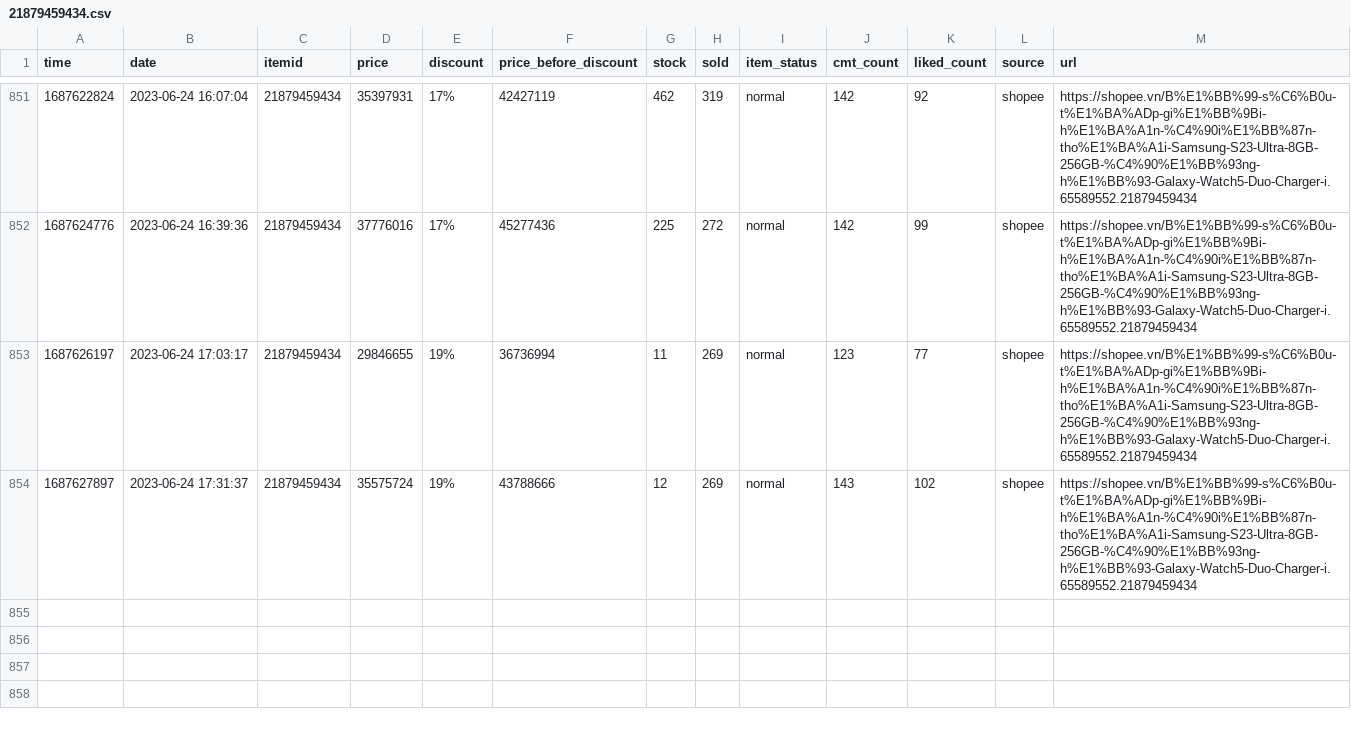
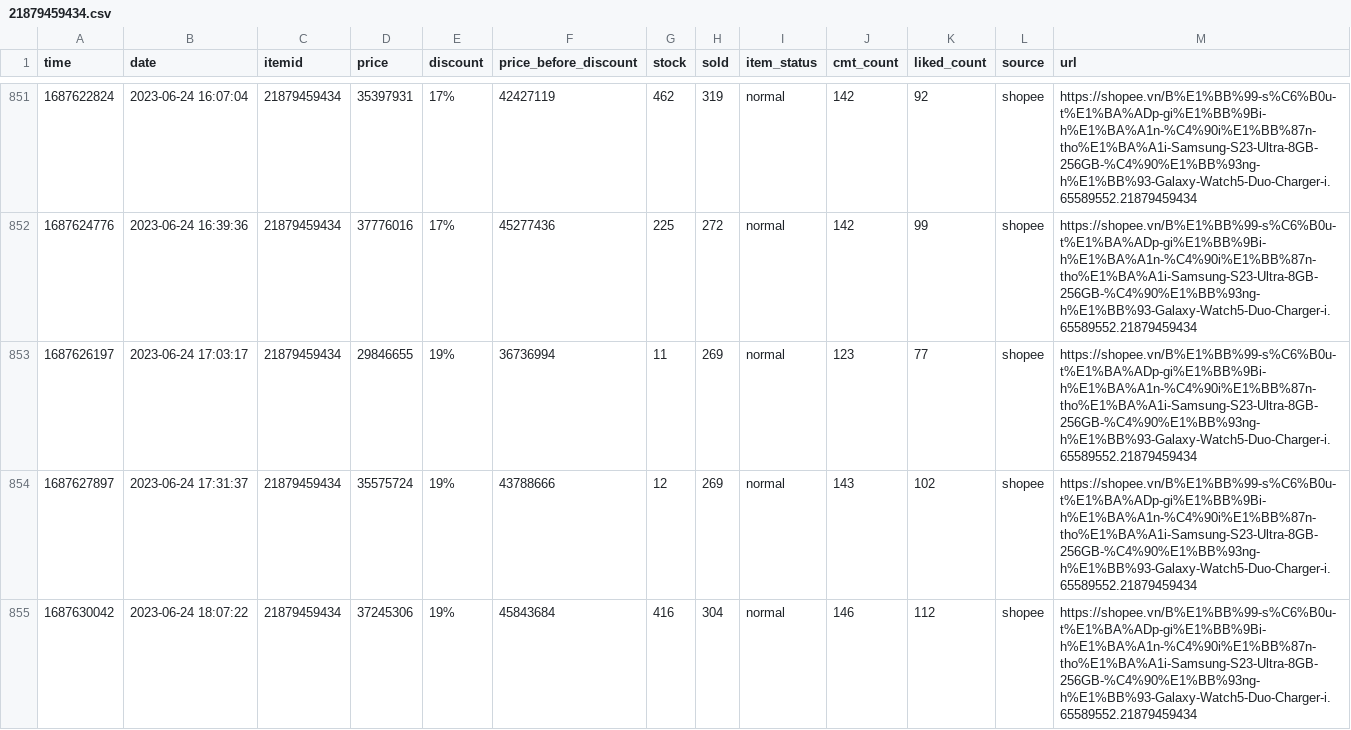
Before and after one commit to zaivi/ci-tracking-retails-price, a CSV file: data/history/21879459434.csv, drawn as a sheet; only a part is shown, gaps mark what is left out.

```diff
--- a/data/history/21879459434.csv
+++ b/data/history/21879459434.csv
@@ -854 +854,2 @@ time,date,itemid,price,discount,price_before_discount,stock,sold,item_status,cmt
 1687627897,2023-06-24 17:31:37,21879459434,35575724,19%,43788666,12,269,normal,143,102,shopee,https://shopee.vn/B%E1%BB%99-s%C6%B0u-t%E1%BA%ADp-gi%E1%BB%9Bi-h%E1%BA%A1n-%C4%90i%E1%BB%87n-tho%E1%BA%A1i-Samsung-S23-Ultra-8GB-256GB-%C4%90%E1%BB%93ng-h%E1%BB%93-Galaxy-Watch5-Duo-Charger-i.65589552.21879459434
+1687630042,2023-06-24 18:07:22,21879459434,37245306,19%,45843684,416,304,normal,146,112,shopee,https://shopee.vn/B%E1%BB%99-s%C6%B0u-t%E1%BA%ADp-gi%E1%BB%9Bi-h%E1%BA%A1n-%C4%90i%E1%BB%87n-tho%E1%BA%A1i-Samsung-S23-Ultra-8GB-256GB-%C4%90%E1%BB%93ng-h%E1%BB%93-Galaxy-Watch5-Duo-Charger-i.65589552.21879459434
```
Also changed, not shown: data/history/11231851127.csv, data/history/216174917.csv, 30 other files.
